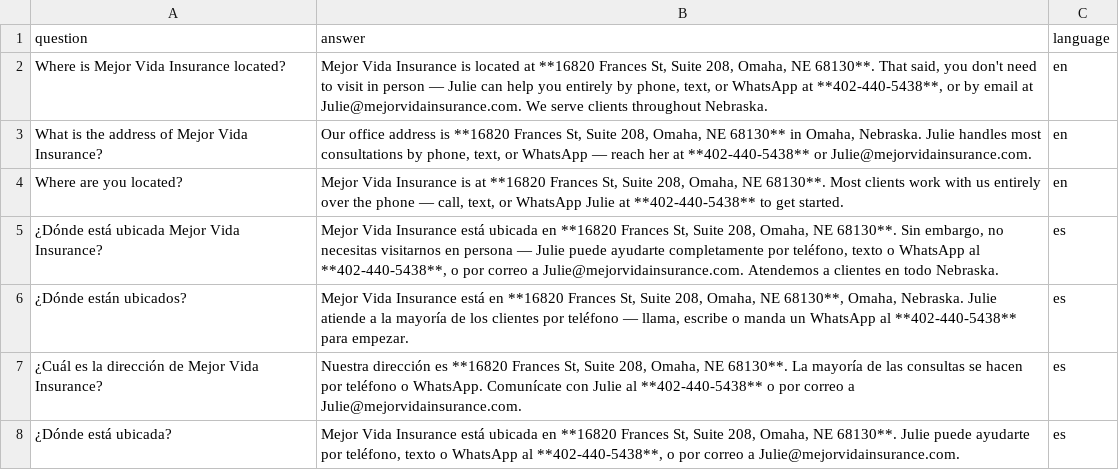
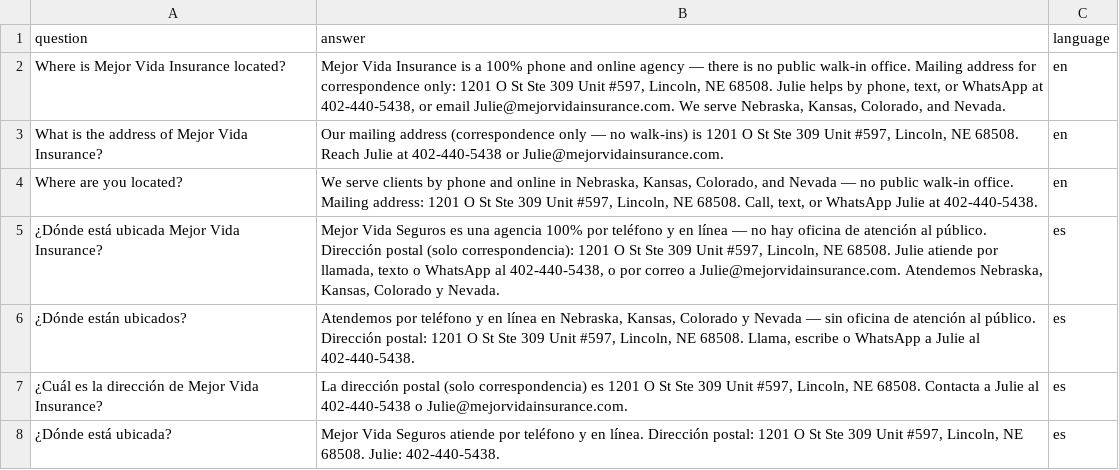
Before and after one commit to Mejor-Vida/Mejor-Vida-HTML, a CSV file: scripts/knowledge_rag_location_fix_2026-04-21.csv, drawn as a sheet.

```diff
--- a/scripts/knowledge_rag_location_fix_2026-04-21.csv
+++ b/scripts/knowledge_rag_location_fix_2026-04-21.csv
@@ -1,8 +1,8 @@
 question,answer,language
-Where is Mejor Vida Insurance located?,"Mejor Vida Insurance is located at **16820 Frances St, Suite 208, Omaha, NE 68130**. That said, you don't need to visit in person — Julie can help you entirely by phone, text, or WhatsApp at **402-440-5438**, or by email at Julie@mejorvidainsurance.com. We serve clients throughout Nebraska.",en
-What is the address of Mejor Vida Insurance?,"Our office address is **16820 Frances St, Suite 208, Omaha, NE 68130** in Omaha, Nebraska. Julie handles most consultations by phone, text, or WhatsApp — reach her at **402-440-5438** or Julie@mejorvidainsurance.com.",en
-Where are you located?,"Mejor Vida Insurance is at **16820 Frances St, Suite 208, Omaha, NE 68130**. Most clients work with us entirely over the phone — call, text, or WhatsApp Julie at **402-440-5438** to get started.",en
-¿Dónde está ubicada Mejor Vida Insurance?,"Mejor Vida Insurance está ubicada en **16820 Frances St, Suite 208, Omaha, NE 68130**. Sin embargo, no necesitas visitarnos en persona — Julie puede ayudarte completamente por teléfono, texto o WhatsApp al **402-440-5438**, o por correo a Julie@mejorvidainsurance.com. Atendemos a clientes en todo Nebraska.",es
-¿Dónde están ubicados?,"Mejor Vida Insurance está en **16820 Frances St, Suite 208, Omaha, NE 68130**, Omaha, Nebraska. Julie atiende a la mayoría de los clientes por teléfono — llama, escribe o manda un WhatsApp al **402-440-5438** para empezar.",es
-¿Cuál es la dirección de Mejor Vida Insurance?,"Nuestra dirección es **16820 Frances St, Suite 208, Omaha, NE 68130**. La mayoría de las consultas se hacen por teléfono o WhatsApp. Comunícate con Julie al **402-440-5438** o por correo a Julie@mejorvidainsurance.com.",es
-¿Dónde está ubicada?,"Mejor Vida Insurance está ubicada en **16820 Frances St, Suite 208, Omaha, NE 68130**. Julie puede ayudarte por teléfono, texto o WhatsApp al **402-440-5438**, o por correo a Julie@mejorvidainsurance.com.",es
+Where is Mejor Vida Insurance located?,"Mejor Vida Insurance is a 100% phone and online agency — there is no public walk-in office. Mailing address for correspondence only: 1201 O St Ste 309 Unit #597, Lincoln, NE 68508. Julie helps by phone, text, or WhatsApp at 402-440-5438, or email Julie@mejorvidainsurance.com. We serve Nebraska, Kansas, Colorado, and Nevada.",en
+What is the address of Mejor Vida Insurance?,"Our mailing address (correspondence only — no walk-ins) is 1201 O St Ste 309 Unit #597, Lincoln, NE 68508. Reach Julie at 402-440-5438 or Julie@mejorvidainsurance.com.",en
+Where are you located?,"We serve clients by phone and online in Nebraska, Kansas, Colorado, and Nevada — no public walk-in office. Mailing address: 1201 O St Ste 309 Unit #597, Lincoln, NE 68508. Call, text, or WhatsApp Julie at 402-440-5438.",en
+¿Dónde está ubicada Mejor Vida Insurance?,"Mejor Vida Seguros es una agencia 100% por teléfono y en línea — no hay oficina de atención al público. Dirección postal (solo correspondencia): 1201 O St Ste 309 Unit #597, Lincoln, NE 68508. Julie atiende por llamada, texto o WhatsApp al 402-440-5438, o por correo a Julie@mejorvidainsurance.com. Atendemos Nebraska, Kansas, Colorado y Nevada.",es
+¿Dónde están ubicados?,"Atendemos por teléfono y en línea en Nebraska, Kansas, Colorado y Nevada — sin oficina de atención al público. Dirección postal: 1201 O St Ste 309 Unit #597, Lincoln, NE 68508. Llama, escribe o WhatsApp a Julie al 402-440-5438.",es
+¿Cuál es la dirección de Mejor Vida Insurance?,"La dirección postal (solo correspondencia) es 1201 O St Ste 309 Unit #597, Lincoln, NE 68508. Contacta a Julie al 402-440-5438 o Julie@mejorvidainsurance.com.",es
+¿Dónde está ubicada?,"Mejor Vida Seguros atiende por teléfono y en línea. Dirección postal: 1201 O St Ste 309 Unit #597, Lincoln, NE 68508. Julie: 402-440-5438.",es
```
Also changed, not shown: scripts/knowledge_rag_verified_carrier_portal_2026-04-21.csv, 2 other files.
